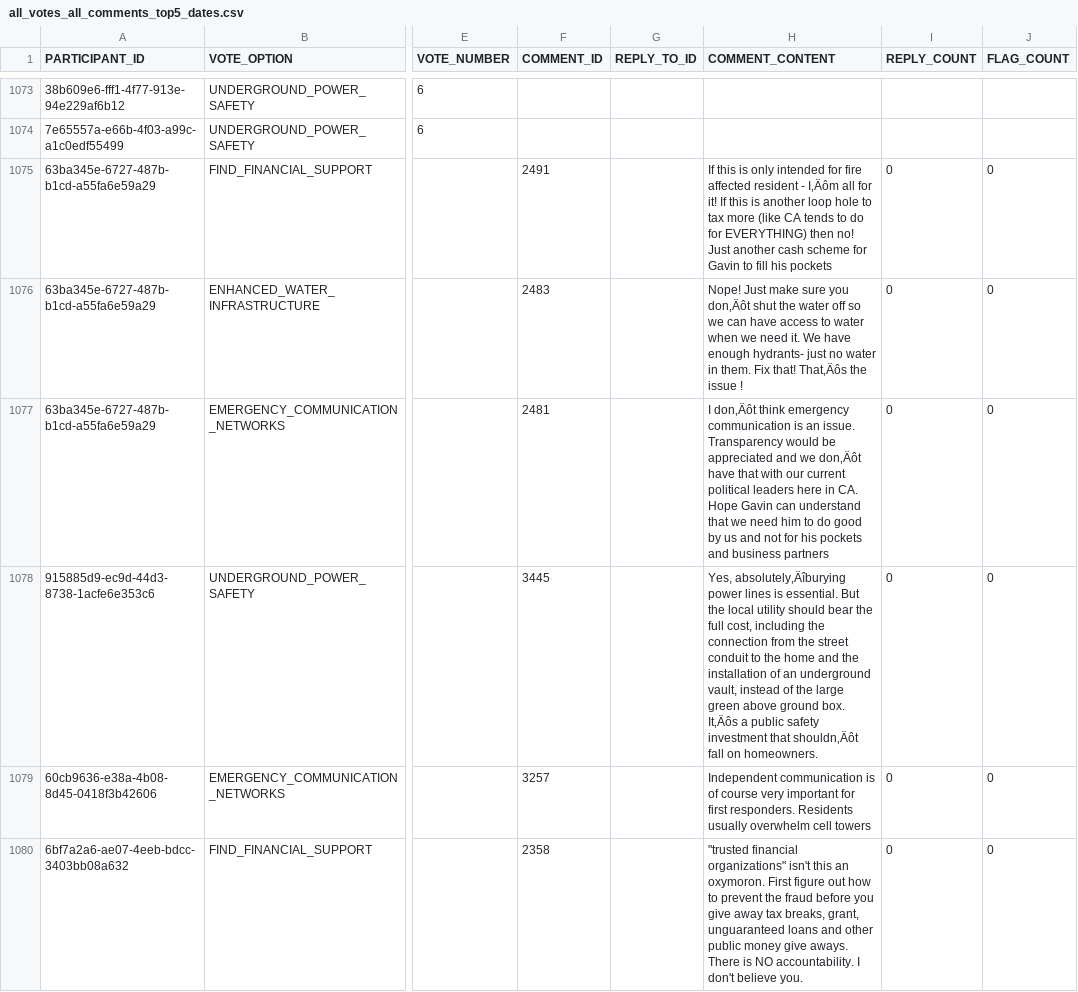
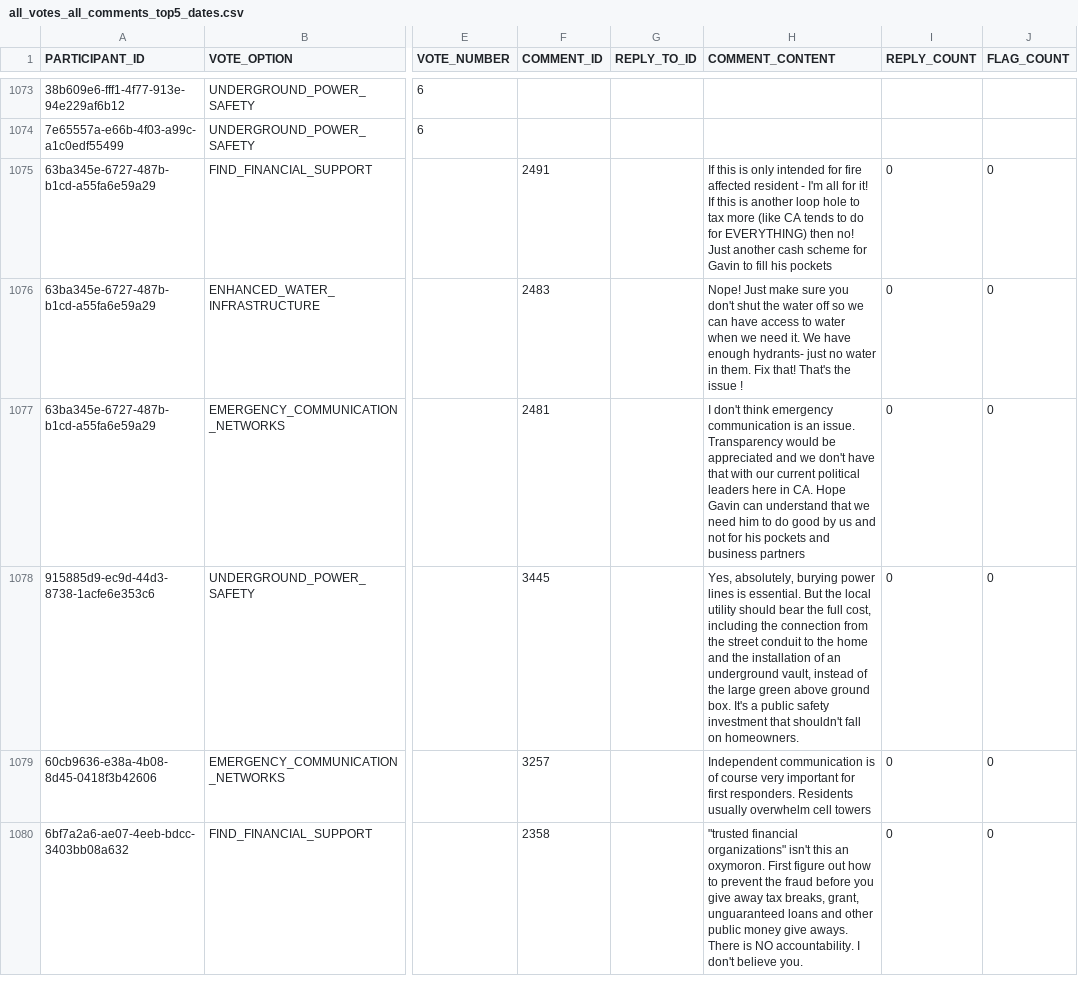
Before and after one commit to cagov/engaged.ca.gov, a CSV file: scripts/comment-display/all_votes_all_comments_top5_dates.csv, drawn as a sheet; only a part is shown, gaps mark what is left out; the diff covers the shown part only; the diff names each change by its address in the sheet, - before the commit and + after, or states it on an @@ line.

Commit message:
Threaded comments.  #2.

```diff
--- a/scripts/comment-display/all_votes_all_comments_top5_dates.csv
+++ b/scripts/comment-display/all_votes_all_comments_top5_dates.csv
-H1075 (COMMENT_CONTENT): …resident - I‚Äôm all for…
+H1075 (COMMENT_CONTENT): …resident - I'm all for…
-H1076 (COMMENT_CONTENT): …sure you don‚Äôt shut the water off so we can have access to water when we need it. We have enough hydrants- just no water in them. Fix that! That‚Äôs the issue…
+H1076 (COMMENT_CONTENT): …sure you don't shut the water off so we can have access to water when we need it. We have enough hydrants- just no water in them. Fix that! That's the issue…
-H1077 (COMMENT_CONTENT): I don‚Äôt think emergency communication is an issue. Transparency would be appreciated and we don‚Äôt have that…
+H1077 (COMMENT_CONTENT): I don't think emergency communication is an issue. Transparency would be appreciated and we don't have that…
-H1078 (COMMENT_CONTENT): Yes, absolutely‚Äîburying power lines is essential. But the local utility should bear the full cost, including the connection from the street conduit to the home and the installation of an underground vault, instead of the large green above ground box. It‚Äôs a public safety investment that shouldn‚Äôt fall on…
+H1078 (COMMENT_CONTENT): Yes, absolutely‚ burying power lines is essential. But the local utility should bear the full cost, including the connection from the street conduit to the home and the installation of an underground vault, instead of the large green above ground box. It's a public safety investment that shouldn't fall on…
```
Also changed, not shown: 18 edited cells elsewhere in this file, 4 other files.
